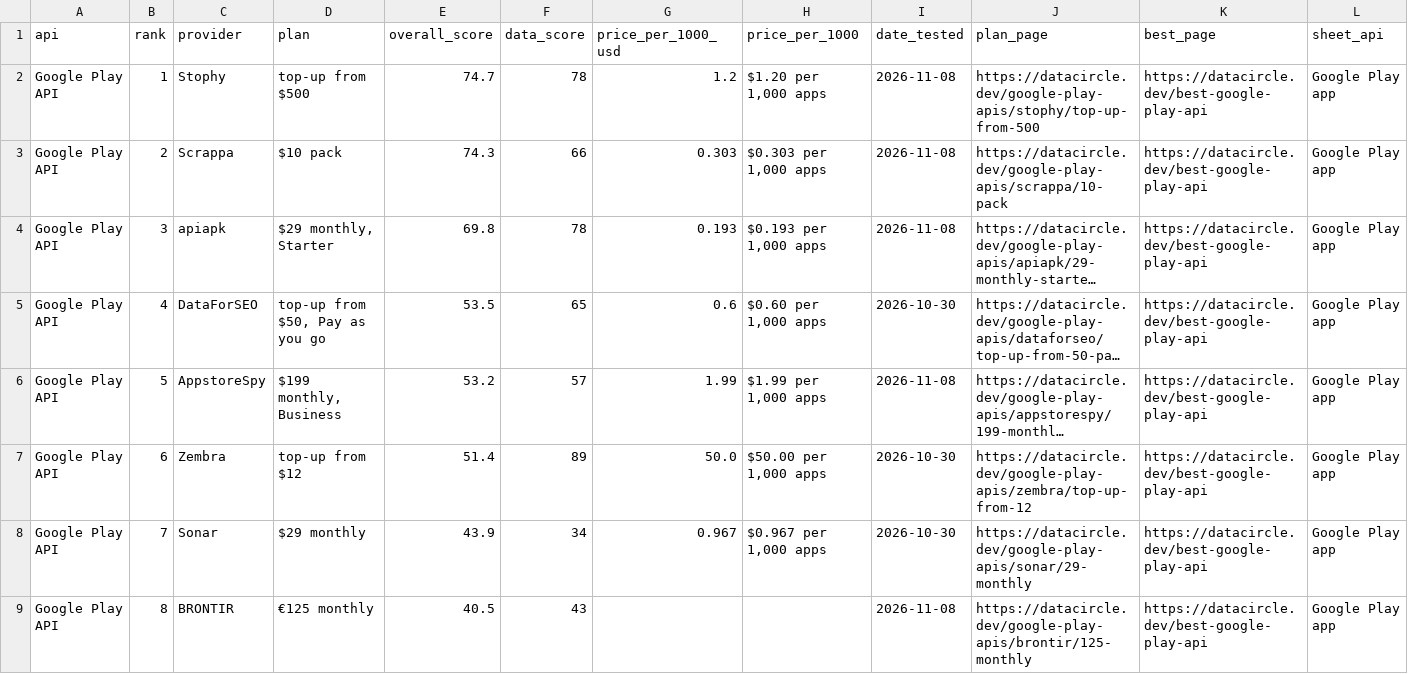
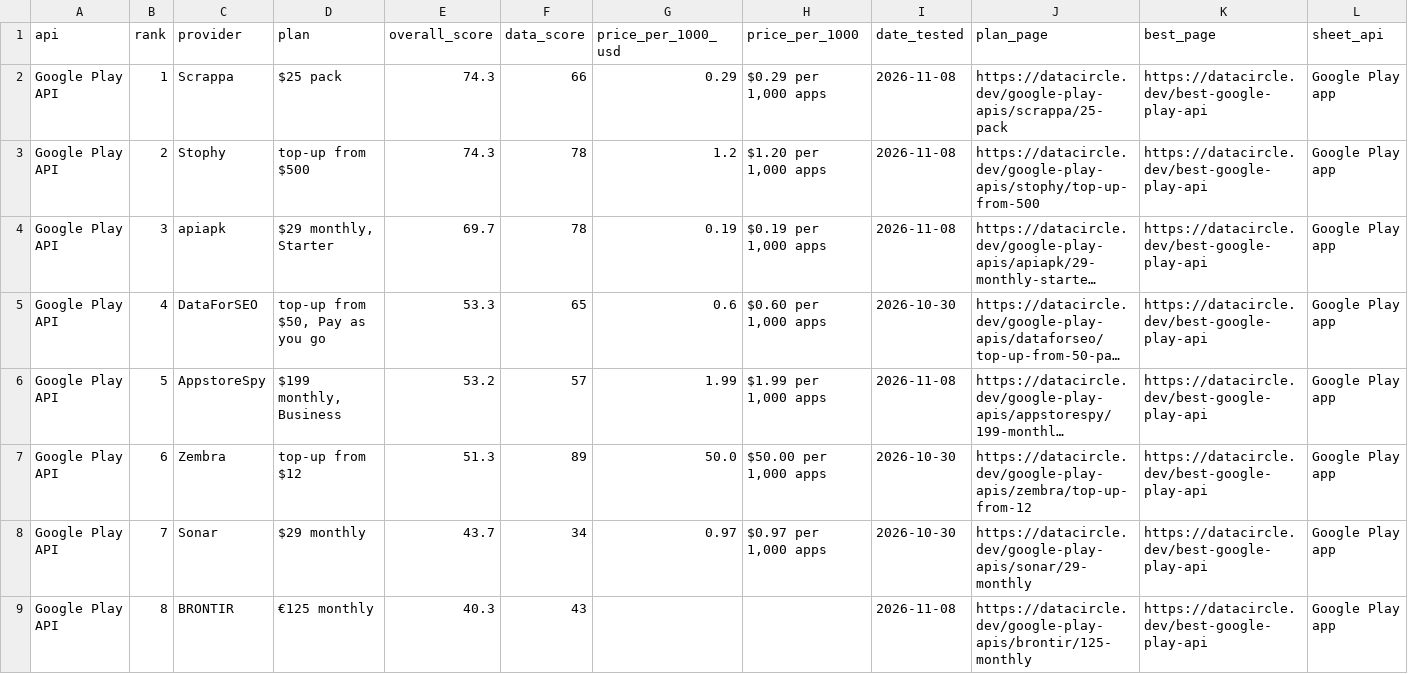
Before and after one commit to waynehamadi/best-google-play-api, a CSV file: results.csv, drawn as a sheet; long unchanged cells end in …; the diff names each change by its address in the sheet, - before the commit and + after, or states it on an @@ line.

Commit message:
Benchmark results from datacircle.dev

```diff
--- a/results.csv
+++ b/results.csv
-C2 (provider): Stophy
+C2 (provider): Scrappa
-D2 (plan): top-up from $500
+D2 (plan): $25 pack
-E2 (overall_score): 74.7
+E2 (overall_score): 74.3
-F2 (data_score): 78
+F2 (data_score): 66
-G2 (price_per_1000_usd): 1.2
+G2 (price_per_1000_usd): 0.29
-H2 (price_per_1000): $1.20 per 1,000 apps
+H2 (price_per_1000): $0.29 per 1,000 apps
-J2 (plan_page): https://datacircle.dev/google-play-apis/stophy/top-up-from-500
+J2 (plan_page): https://datacircle.dev/google-play-apis/scrappa/25-pack
-C3 (provider): Scrappa
+C3 (provider): Stophy
-D3 (plan): $10 pack
+D3 (plan): top-up from $500
-F3 (data_score): 66
+F3 (data_score): 78
-G3 (price_per_1000_usd): 0.303
+G3 (price_per_1000_usd): 1.2
-H3 (price_per_1000): $0.303 per 1,000 apps
+H3 (price_per_1000): $1.20 per 1,000 apps
-J3 (plan_page): https://datacircle.dev/google-play-apis/scrappa/10-pack
+J3 (plan_page): https://datacircle.dev/google-play-apis/stophy/top-up-from-500
-E4 (overall_score): 69.8
+E4 (overall_score): 69.7
-G4 (price_per_1000_usd): 0.193
+G4 (price_per_1000_usd): 0.19
-H4 (price_per_1000): $0.193 per 1,000 apps
+H4 (price_per_1000): $0.19 per 1,000 apps
-E5 (overall_score): 53.5
+E5 (overall_score): 53.3
-E7 (overall_score): 51.4
+E7 (overall_score): 51.3
-E8 (overall_score): 43.9
+E8 (overall_score): 43.7
-G8 (price_per_1000_usd): 0.967
+G8 (price_per_1000_usd): 0.97
-H8 (price_per_1000): $0.967 per 1,000 apps
+H8 (price_per_1000): $0.97 per 1,000 apps
-E9 (overall_score): 40.5
+E9 (overall_score): 40.3
```
Also changed, not shown: 1 other file.
